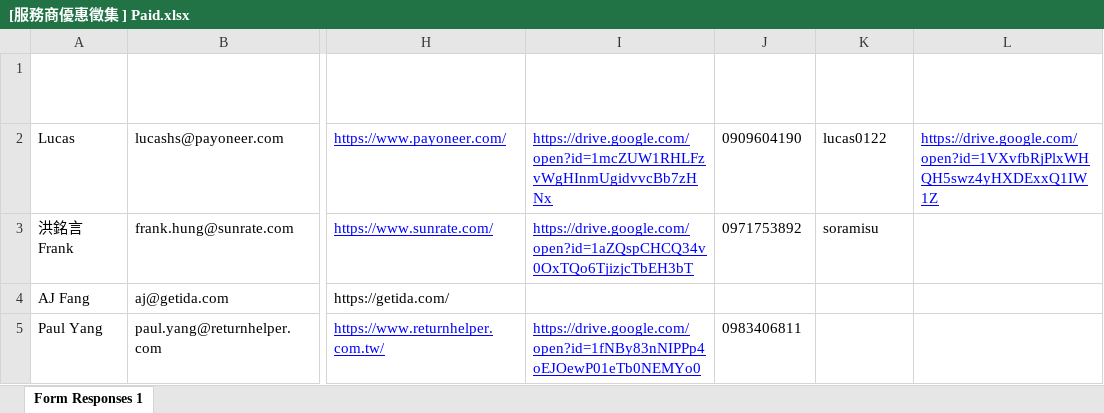
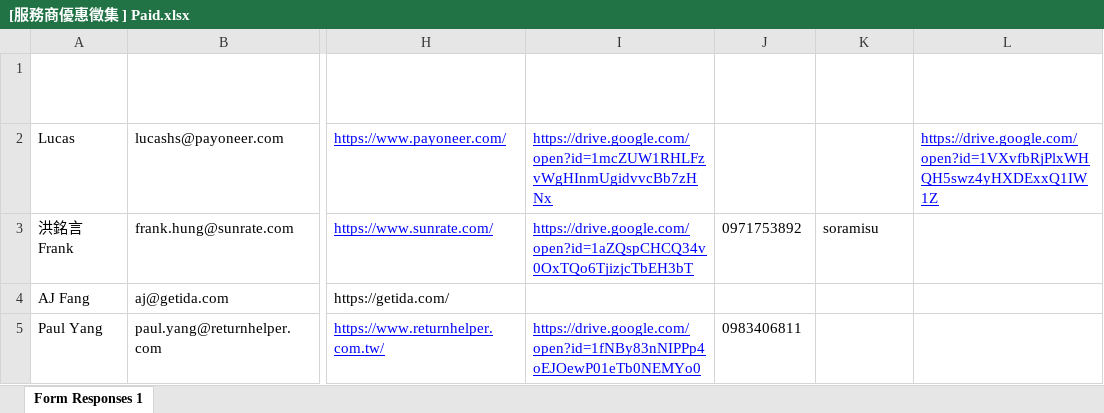
Before and after one commit to TWGSRD/2025PAID, an Excel workbook: [服務商優惠徵集 ] Paid.xlsx, sheet Form Responses 1, drawn as a sheet; only a part is shown, gaps mark what is left out; values as stored, in another font and other column widths than the file's, no borders; table styles not drawn; the diff covers the shown part only; the diff names each change by its address in the sheet, - before the commit and + after, or states it on an @@ line.

```diff
--- a/[服務商優惠徵集 ] Paid.xlsx (sheet Form Responses 1)
+++ b/[服務商優惠徵集 ] Paid.xlsx (sheet Form Responses 1)
-J2: 0909604190
+J2: (empty)
-K2: lucas0122
+K2: (empty)
```
Also changed, not shown: 1 added row, 1 removed row and 3 edited cells elsewhere in this sheet, 1 other file.
